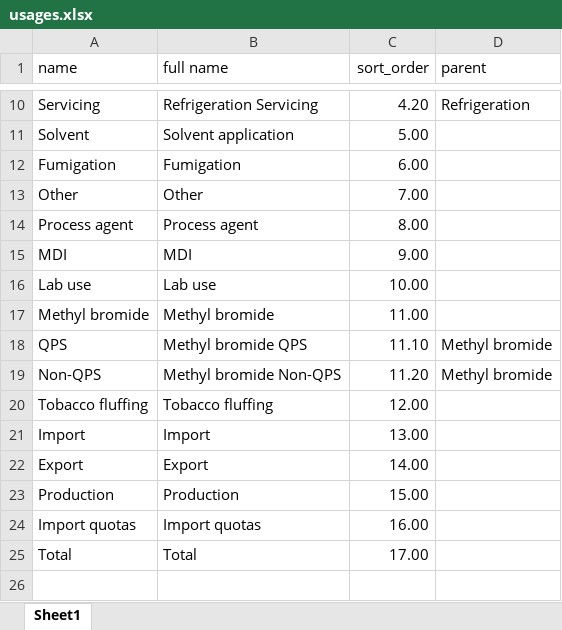
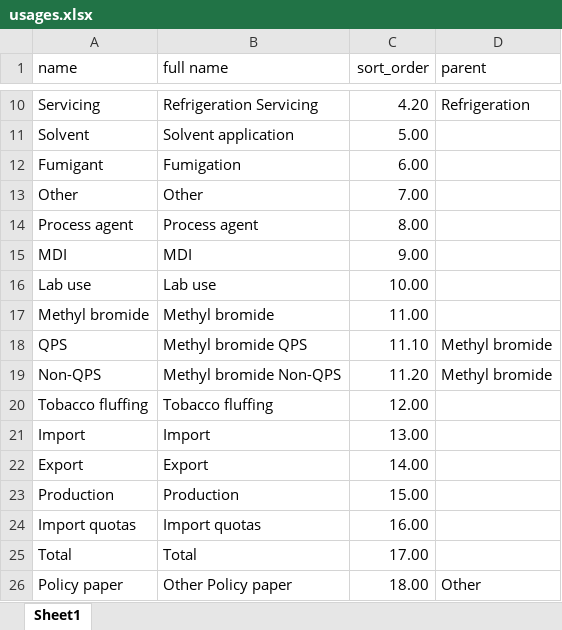
Before and after one commit to multilateralfund/ors, an Excel workbook: core/import_data/resources/usages.xlsx, sheet Sheet1, drawn as a sheet; only a part is shown, gaps mark what is left out; values as stored, in another font and other column widths than the file's, no borders; charts and pictures not drawn; the diff names each change by its address in the sheet, - before the commit and + after, or states it on an @@ line.

```diff
--- a/core/import_data/resources/usages.xlsx (sheet Sheet1)
+++ b/core/import_data/resources/usages.xlsx (sheet Sheet1)
-A12 (name): Fumigation
+A12 (name): Fumigant
+row 26: Policy paper | Other Policy paper | 18.00 | Other
```
Also changed, not shown: 13 other files.
